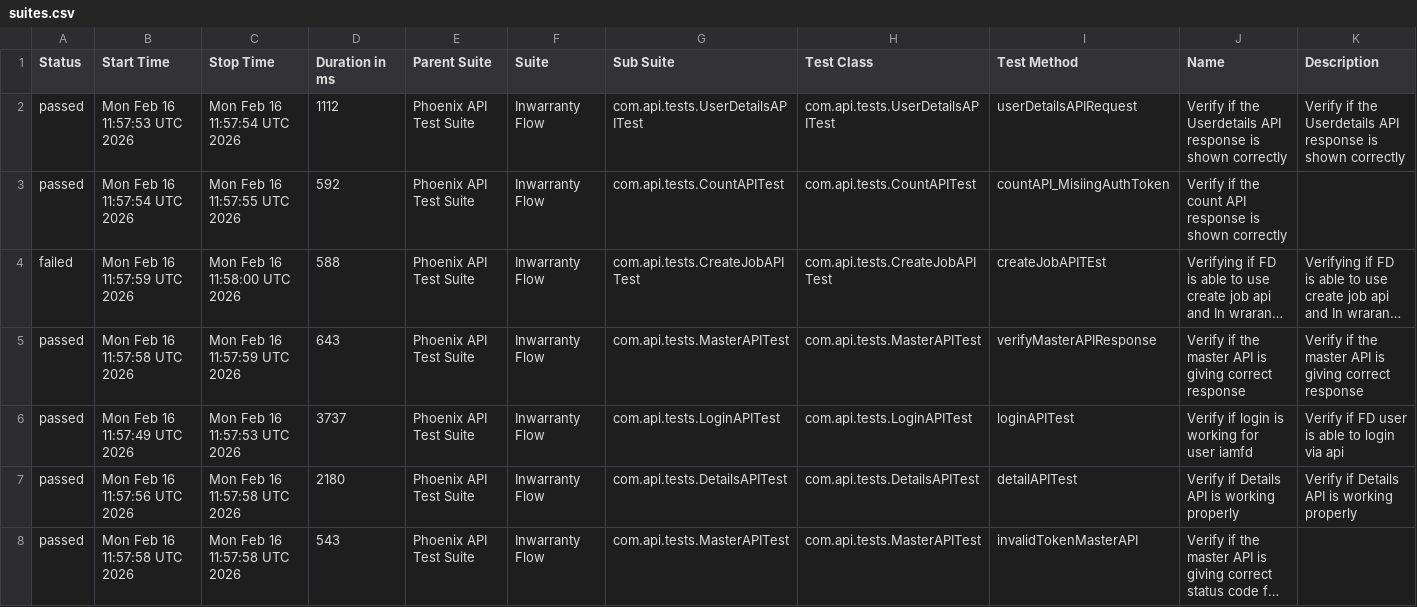
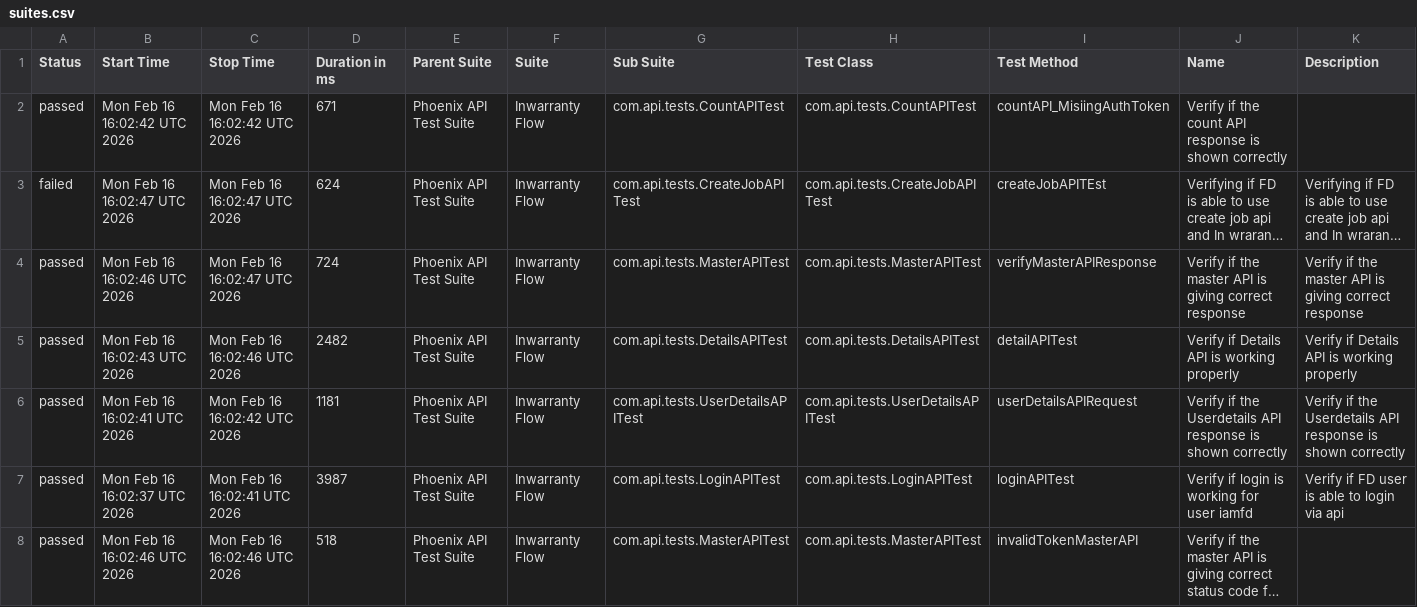
Before and after one commit to idavinde/PhoenixTestAutomationFramwork, a CSV file: data/suites.csv, drawn as a sheet; only a part is shown; long unchanged cells end in …; removed rows and columns are numbered as before the commit, all else as after; the diff covers the shown part only; the diff names each change by its address in the sheet, - before the commit and + after, or states it on an @@ line.

```diff
--- a/data/suites.csv
+++ b/data/suites.csv
-row 2: passed | Mon Feb 16 11:57:53 UTC 2026 | Mon Feb 16 11:57:54 UTC 2026 | 1112 | Phoenix API Test Suite | Inwarranty Flow | com.api.tests.UserDetailsAPITest | com.api.tests.UserDetailsAPITest | userDetailsAPIRequest | Verify if the Userdetails API response is shown correctly | Verify if the Userdetails API response is shown correctly
-B2 (Start Time): Mon Feb 16 11:57:54 UTC 2026
+B2 (Start Time): Mon Feb 16 16:02:42 UTC 2026
-C2 (Stop Time): Mon Feb 16 11:57:55 UTC 2026
+C2 (Stop Time): Mon Feb 16 16:02:42 UTC 2026
-D2 (Duration in ms): 592
+D2 (Duration in ms): 671
-B3 (Start Time): Mon Feb 16 11:57:59 UTC 2026
+B3 (Start Time): Mon Feb 16 16:02:47 UTC 2026
-C3 (Stop Time): Mon Feb 16 11:58:00 UTC 2026
+C3 (Stop Time): Mon Feb 16 16:02:47 UTC 2026
-D3 (Duration in ms): 588
+D3 (Duration in ms): 624
-B4 (Start Time): Mon Feb 16 11:57:58 UTC 2026
+B4 (Start Time): Mon Feb 16 16:02:46 UTC 2026
-C4 (Stop Time): Mon Feb 16 11:57:59 UTC 2026
+C4 (Stop Time): Mon Feb 16 16:02:47 UTC 2026
-D4 (Duration in ms): 643
+D4 (Duration in ms): 724
-B5 (Start Time): Mon Feb 16 11:57:49 UTC 2026
+B5 (Start Time): Mon Feb 16 16:02:43 UTC 2026
-C5 (Stop Time): Mon Feb 16 11:57:53 UTC 2026
+C5 (Stop Time): Mon Feb 16 16:02:46 UTC 2026
-D5 (Duration in ms): 3737
+D5 (Duration in ms): 2482
-G5 (Sub Suite): com.api.tests.LoginAPITest
+G5 (Sub Suite): com.api.tests.DetailsAPITest
-H5 (Test Class): com.api.tests.LoginAPITest
+H5 (Test Class): com.api.tests.DetailsAPITest
-I5 (Test Method): loginAPITest
+I5 (Test Method): detailAPITest
-J5 (Name): Verify if login is working for user iamfd
+J5 (Name): Verify if Details API is working properly
-K5 (Description): Verify if FD user is able to login via api
+K5 (Description): Verify if Details API is working properly
-B6 (Start Time): Mon Feb 16 11:57:56 UTC 2026
+B6 (Start Time): Mon Feb 16 16:02:41 UTC 2026
-C6 (Stop Time): Mon Feb 16 11:57:58 UTC 2026
+C6 (Stop Time): Mon Feb 16 16:02:42 UTC 2026
-D6 (Duration in ms): 2180
+D6 (Duration in ms): 1181
-G6 (Sub Suite): com.api.tests.DetailsAPITest
+G6 (Sub Suite): com.api.tests.UserDetailsAPITest
-H6 (Test Class): com.api.tests.DetailsAPITest
+H6 (Test Class): com.api.tests.UserDetailsAPITest
-I6 (Test Method): detailAPITest
+I6 (Test Method): userDetailsAPIRequest
-J6 (Name): Verify if Details API is working properly
+J6 (Name): Verify if the Userdetails API response is shown correctly
-K6 (Description): Verify if Details API is working properly
+K6 (Description): Verify if the Userdetails API response is shown correctly
+row 7: passed | Mon Feb 16 16:02:37 UTC 2026 | Mon Feb 16 16:02:41 UTC 2026 | 3987 | Phoenix API Test Suite | Inwarranty Flow | com.api.tests.LoginAPITest | com.api.tests.LoginAPITest | loginAPITest | Verify if login is working for user iamfd | Verify if FD user is able to login via api
-B8 (Start Time): Mon Feb 16 11:57:58 UTC 2026
+B8 (Start Time): Mon Feb 16 16:02:46 UTC 2026
-C8 (Stop Time): Mon Feb 16 11:57:58 UTC 2026
+C8 (Stop Time): Mon Feb 16 16:02:46 UTC 2026
-D8 (Duration in ms): 543
+D8 (Duration in ms): 518
```
Also changed, not shown: 3 edited cells elsewhere in this file, data/behaviors.csv, 51 other files.
